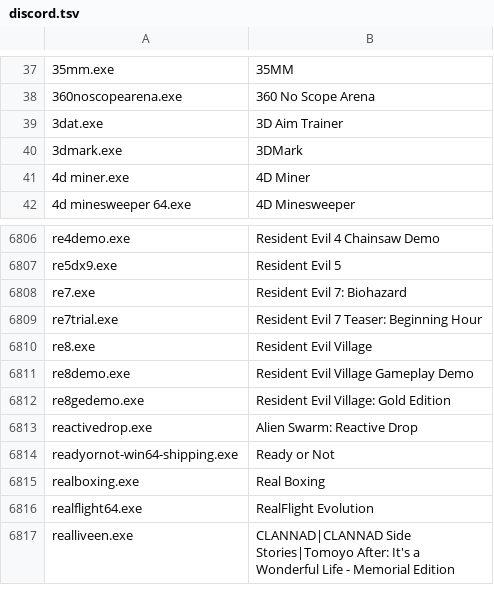
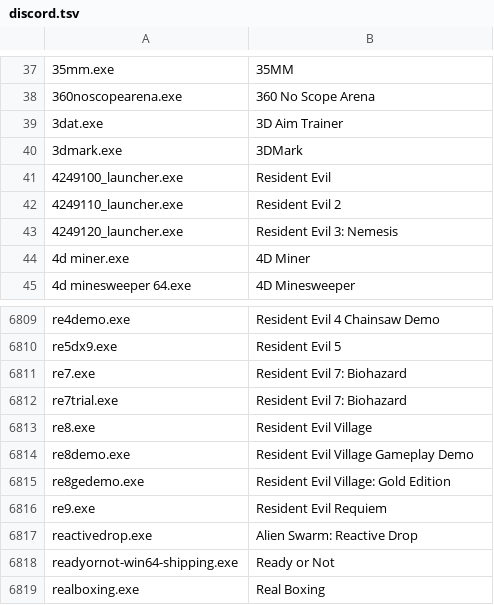
Before and after one commit to Meldoner/games-ruleset, a TSV file: sources/discord.tsv, drawn as a sheet; only a part is shown, gaps mark what is left out; the shorter side is filled out with more unchanged rows; addresses are those after the commit; the diff names each change by its address in the sheet, - before the commit and + after, or states it on an @@ line.

```diff
--- a/sources/discord.tsv
+++ b/sources/discord.tsv
+row 41: 4249100_launcher.exe | Resident Evil
+row 42: 4249110_launcher.exe | Resident Evil 2
+row 43: 4249120_launcher.exe | Resident Evil 3: Nemesis
-B6812: Resident Evil 7 Teaser: Beginning Hour
+B6812: Resident Evil 7: Biohazard
+row 6816: re9.exe | Resident Evil Requiem
```
Also changed, not shown: 2 other files.
